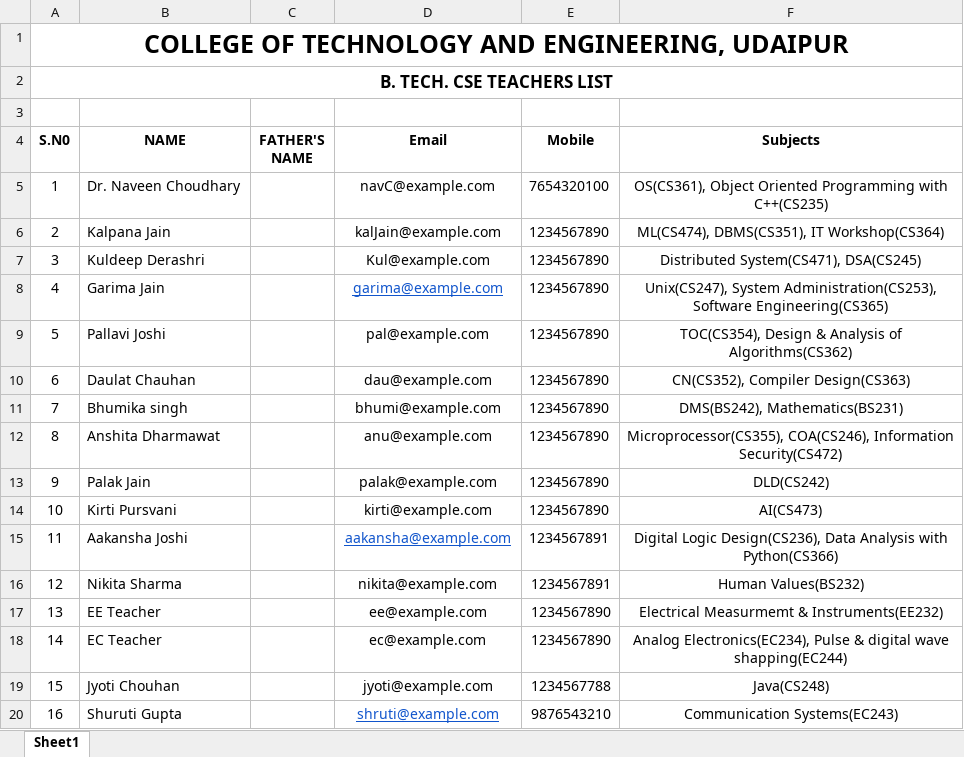
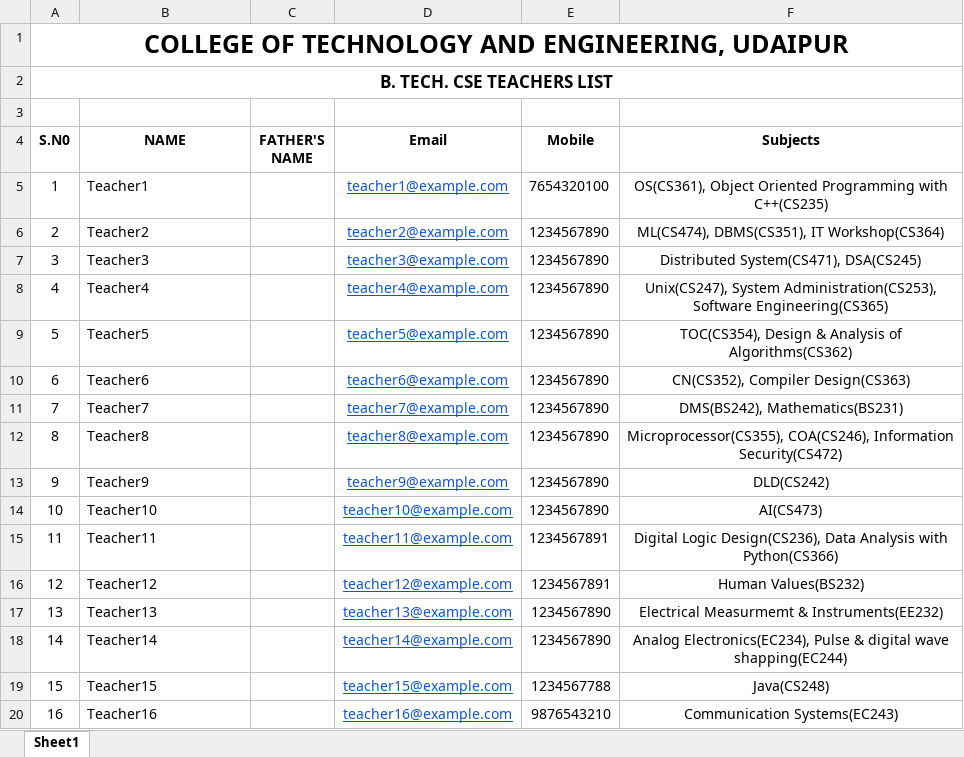
Before and after one commit to DinAnsh/FRAS, an Excel workbook: Demo_files/teacherDetails_fras.xlsx, sheet Sheet1, drawn as a sheet; values as stored, in another font and other column widths than the file's, no borders; the diff names each change by its address in the sheet, - before the commit and + after, or states it on an @@ line.

```diff
--- a/Demo_files/teacherDetails_fras.xlsx (sheet Sheet1)
+++ b/Demo_files/teacherDetails_fras.xlsx (sheet Sheet1)
-B5 (NAME): Dr. Naveen Choudhary
+B5 (NAME): Teacher1
-D5 (Email): navC@example.com
+D5 (Email): teacher1@example.com
@@ D5:D7 underline: off → on, text colour: black → #1155CC @@
-B6 (NAME): Kalpana Jain
+B6 (NAME): Teacher2
-D6 (Email): kalJain@example.com
+D6 (Email): teacher2@example.com
-B7 (NAME): Kuldeep Derashri
+B7 (NAME): Teacher3
-D7 (Email): Kul@example.com
+D7 (Email): teacher3@example.com
-B8 (NAME): Garima Jain
+B8 (NAME): Teacher4
-D8 (Email): garima@example.com
+D8 (Email): teacher4@example.com
-B9 (NAME): Pallavi Joshi
+B9 (NAME): Teacher5
-D9 (Email): pal@example.com
+D9 (Email): teacher5@example.com
@@ D9:D14 underline: off → on, text colour: black → #1155CC @@
-B10 (NAME): Daulat Chauhan
+B10 (NAME): Teacher6
-D10 (Email): dau@example.com
+D10 (Email): teacher6@example.com
-B11 (NAME): Bhumika singh
+B11 (NAME): Teacher7
-D11 (Email): bhumi@example.com
+D11 (Email): teacher7@example.com
-B12 (NAME): Anshita Dharmawat
+B12 (NAME): Teacher8
-D12 (Email): anu@example.com
+D12 (Email): teacher8@example.com
-B13 (NAME): Palak Jain
+B13 (NAME): Teacher9
-D13 (Email): palak@example.com
+D13 (Email): teacher9@example.com
-B14 (NAME): Kirti Pursvani
+B14 (NAME): Teacher10
-D14 (Email): kirti@example.com
+D14 (Email): teacher10@example.com
-B15 (NAME): Aakansha Joshi
+B15 (NAME): Teacher11
-D15 (Email): aakansha@example.com
+D15 (Email): teacher11@example.com
-B16 (NAME): Nikita Sharma
+B16 (NAME): Teacher12
-D16 (Email): nikita@example.com
+D16 (Email): teacher12@example.com
@@ D16:D19 underline: off → on, text colour: black → #1155CC @@
-B17 (NAME): EE Teacher
+B17 (NAME): Teacher13
-D17 (Email): ee@example.com
+D17 (Email): teacher13@example.com
-B18 (NAME): EC Teacher
+B18 (NAME): Teacher14
-D18 (Email): ec@example.com
+D18 (Email): teacher14@example.com
-B19 (NAME): Jyoti Chouhan
+B19 (NAME): Teacher15
-D19 (Email): jyoti@example.com
+D19 (Email): teacher15@example.com
-B20 (NAME): Shuruti Gupta
+B20 (NAME): Teacher16
-D20 (Email): shruti@example.com
+D20 (Email): teacher16@example.com
```
Also changed, not shown: Demo_files/schedule_fras_41.xlsx, 6 other files.
